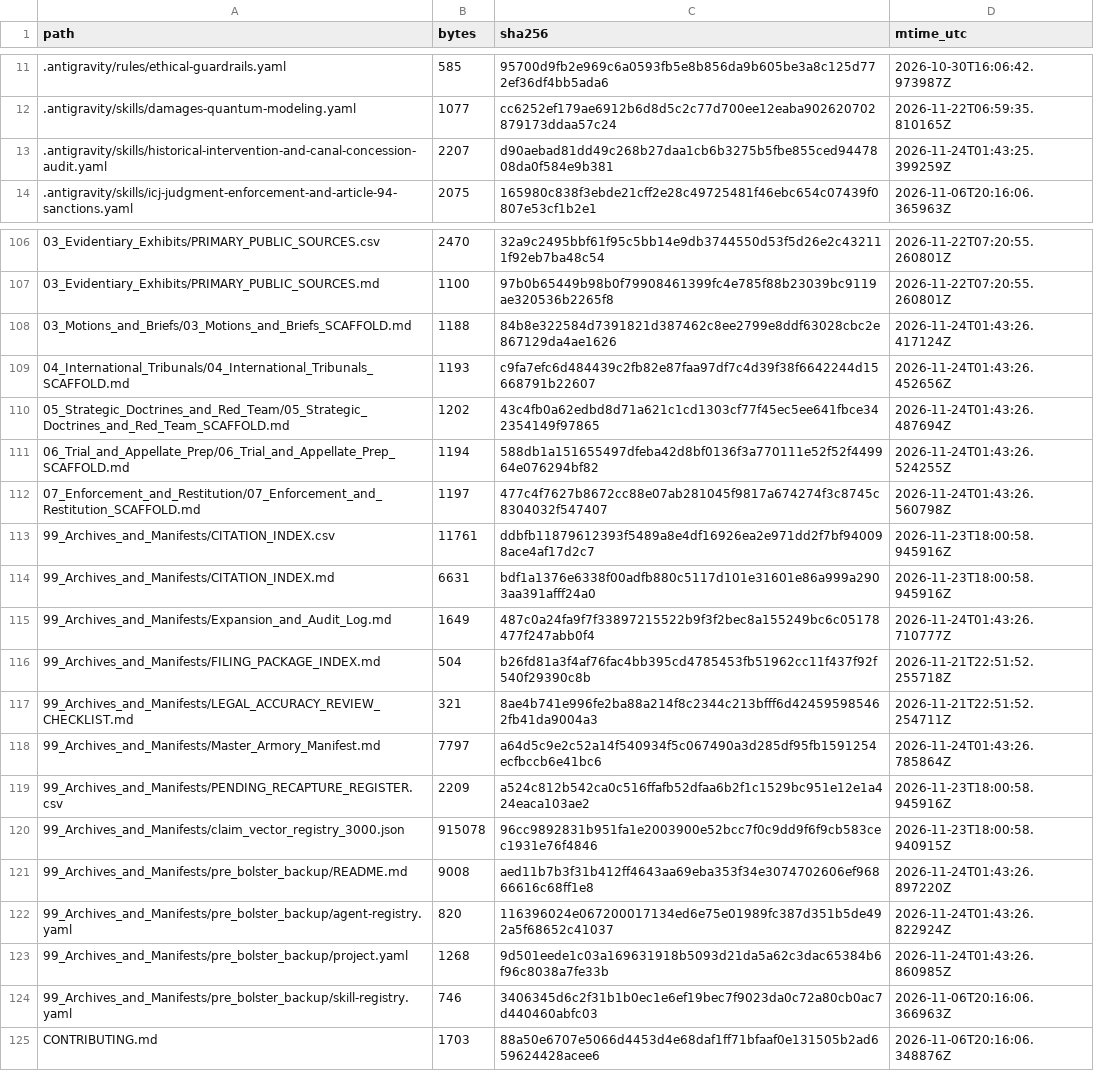
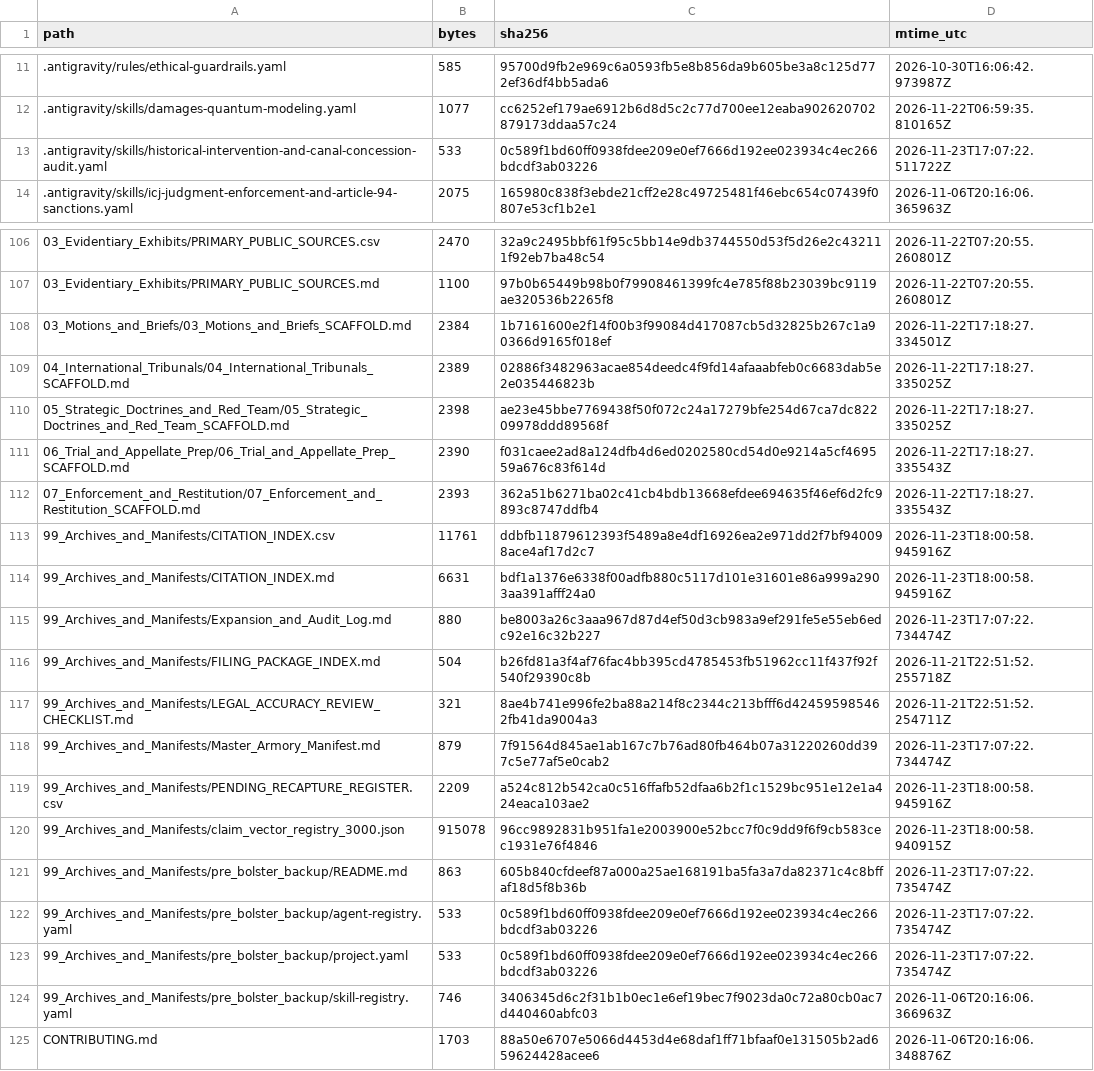
Before and after one commit to GlobalRestitutionAlliance/turtle-island-us-ca-robinson-rancheria-master-litigation, a CSV file: 99_Archives_and_Manifests/MANIFEST_SHA256.csv, drawn as a sheet; only a part is shown, gaps mark what is left out; the diff covers the shown part only.

```diff
--- a/99_Archives_and_Manifests/MANIFEST_SHA256.csv
+++ b/99_Archives_and_Manifests/MANIFEST_SHA256.csv
@@ -12,3 +12,3 @@ path,bytes,sha256,mtime_utc
 .antigravity/skills/damages-quantum-modeling.yaml,1077,cc6252ef179ae6912b6d8d5c2c77d700ee12eaba902620702879173ddaa57c24,2026-11-22T06:59:35.810165Z
-.antigravity/skills/historical-intervention-and-canal-concession-audit.yaml,2207,d90aebad81dd49c268b27daa1cb6b3275b5fbe855ced9447808da0f584e9b381,2026-11-24T01:43:25.399259Z
+.antigravity/skills/historical-intervention-and-canal-concession-audit.yaml,533,0c589f1bd60ff0938fdee209e0ef7666d192ee023934c4ec266bdcdf3ab03226,2026-11-23T17:07:22.511722Z
 .antigravity/skills/icj-judgment-enforcement-and-article-94-sanctions.yaml,2075,165980c838f3ebde21cff2e28c49725481f46ebc654c07439f0807e53cf1b2e1,2026-11-06T20:16:06.365963Z
@@ -107,18 +107,18 @@ path,bytes,sha256,mtime_utc
 03_Evidentiary_Exhibits/PRIMARY_PUBLIC_SOURCES.md,1100,97b0b65449b98b0f79908461399fc4e785f88b23039bc9119ae320536b2265f8,2026-11-22T07:20:55.260801Z
-03_Motions_and_Briefs/03_Motions_and_Briefs_SCAFFOLD.md,1188,84b8e322584d7391821d387462c8ee2799e8ddf63028cbc2e867129da4ae1626,2026-11-24T01:43:26.417124Z
-04_International_Tribunals/04_International_Tribunals_SCAFFOLD.md,1193,c9fa7efc6d484439c2fb82e87faa97df7c4d39f38f6642244d15668791b22607,2026-11-24T01:43:26.452656Z
-05_Strategic_Doctrines_and_Red_Team/05_Strategic_Doctrines_and_Red_Team_SCAFFOLD.md,1202,43c4fb0a62edbd8d71a621c1cd1303cf77f45ec5ee641fbce342354149f97865,2026-11-24T01:43:26.487694Z
-06_Trial_and_Appellate_Prep/06_Trial_and_Appellate_Prep_SCAFFOLD.md,1194,588db1a151655497dfeba42d8bf0136f3a770111e52f52f449964e076294bf82,2026-11-24T01:43:26.524255Z
-07_Enforcement_and_Restitution/07_Enforcement_and_Restitution_SCAFFOLD.md,1197,477c4f7627b8672cc88e07ab281045f9817a674274f3c8745c8304032f547407,2026-11-24T01:43:26.560798Z
+03_Motions_and_Briefs/03_Motions_and_Briefs_SCAFFOLD.md,2384,1b7161600e2f14f00b3f99084d417087cb5d32825b267c1a90366d9165f018ef,2026-11-22T17:18:27.334501Z
+04_International_Tribunals/04_International_Tribunals_SCAFFOLD.md,2389,02886f3482963acae854deedc4f9fd14afaaabfeb0c6683dab5e2e035446823b,2026-11-22T17:18:27.335025Z
+05_Strategic_Doctrines_and_Red_Team/05_Strategic_Doctrines_and_Red_Team_SCAFFOLD.md,2398,ae23e45bbe7769438f50f072c24a17279bfe254d67ca7dc82209978ddd89568f,2026-11-22T17:18:27.335025Z
+06_Trial_and_Appellate_Prep/06_Trial_and_Appellate_Prep_SCAFFOLD.md,2390,f031caee2ad8a124dfb4d6ed0202580cd54d0e9214a5cf469559a676c83f614d,2026-11-22T17:18:27.335543Z
+07_Enforcement_and_Restitution/07_Enforcement_and_Restitution_SCAFFOLD.md,2393,362a51b6271ba02c41cb4bdb13668efdee694635f46ef6d2fc9893c8747ddfb4,2026-11-22T17:18:27.335543Z
 99_Archives_and_Manifests/CITATION_INDEX.csv,11761,ddbfb11879612393f5489a8e4df16926ea2e971dd2f7bf940098ace4af17d2c7,2026-11-23T18:00:58.945916Z
 99_Archives_and_Manifests/CITATION_INDEX.md,6631,bdf1a1376e6338f00adfb880c5117d101e31601e86a999a2903aa391afff24a0,2026-11-23T18:00:58.945916Z
-99_Archives_and_Manifests/Expansion_and_Audit_Log.md,1649,487c0a24fa9f7f33897215522b9f3f2bec8a155249bc6c05178477f247abb0f4,2026-11-24T01:43:26.710777Z
+99_Archives_and_Manifests/Expansion_and_Audit_Log.md,880,be8003a26c3aaa967d87d4ef50d3cb983a9ef291fe5e55eb6edc92e16c32b227,2026-11-23T17:07:22.734474Z
 99_Archives_and_Manifests/FILING_PACKAGE_INDEX.md,504,b26fd81a3f4af76fac4bb395cd4785453fb51962cc11f437f92f540f29390c8b,2026-11-21T22:51:52.255718Z
 99_Archives_and_Manifests/LEGAL_ACCURACY_REVIEW_CHECKLIST.md,321,8ae4b741e996fe2ba88a214f8c2344c213bfff6d424595985462fb41da9004a3,2026-11-21T22:51:52.254711Z
-99_Archives_and_Manifests/Master_Armory_Manifest.md,7797,a64d5c9e2c52a14f540934f5c067490a3d285df95fb1591254ecfbccb6e41bc6,2026-11-24T01:43:26.785864Z
+99_Archives_and_Manifests/Master_Armory_Manifest.md,879,7f91564d845ae1ab167c7b76ad80fb464b07a31220260dd397c5e77af5e0cab2,2026-11-23T17:07:22.734474Z
 99_Archives_and_Manifests/PENDING_RECAPTURE_REGISTER.csv,2209,a524c812b542ca0c516ffafb52dfaa6b2f1c1529bc951e12e1a424eaca103ae2,2026-11-23T18:00:58.945916Z
 99_Archives_and_Manifests/claim_vector_registry_3000.json,915078,96cc9892831b951fa1e2003900e52bcc7f0c9dd9f6f9cb583cec1931e76f4846,2026-11-23T18:00:58.940915Z
-99_Archives_and_Manifests/pre_bolster_backup/README.md,9008,aed11b7b3f31b412ff4643aa69eba353f34e3074702606ef96866616c68ff1e8,2026-11-24T01:43:26.897220Z
-99_Archives_and_Manifests/pre_bolster_backup/agent-registry.yaml,820,116396024e067200017134ed6e75e01989fc387d351b5de492a5f68652c41037,2026-11-24T01:43:26.822924Z
-99_Archives_and_Manifests/pre_bolster_backup/project.yaml,1268,9d501eede1c03a169631918b5093d21da5a62c3dac65384b6f96c8038a7fe33b,2026-11-24T01:43:26.860985Z
+99_Archives_and_Manifests/pre_bolster_backup/README.md,863,605b840cfdeef87a000a25ae168191ba5fa3a7da82371c4c8bffaf18d5f8b36b,2026-11-23T17:07:22.735474Z
+99_Archives_and_Manifests/pre_bolster_backup/agent-registry.yaml,533,0c589f1bd60ff0938fdee209e0ef7666d192ee023934c4ec266bdcdf3ab03226,2026-11-23T17:07:22.735474Z
+99_Archives_and_Manifests/pre_bolster_backup/project.yaml,533,0c589f1bd60ff0938fdee209e0ef7666d192ee023934c4ec266bdcdf3ab03226,2026-11-23T17:07:22.735474Z
 99_Archives_and_Manifests/pre_bolster_backup/skill-registry.yaml,746,3406345d6c2f31b1b0ec1e6ef19bec7f9023da0c72a80cb0ac7d440460abfc03,2026-11-06T20:16:06.366963Z
```
Also changed, not shown: 77 edited cells elsewhere in this file, 37 other files.
